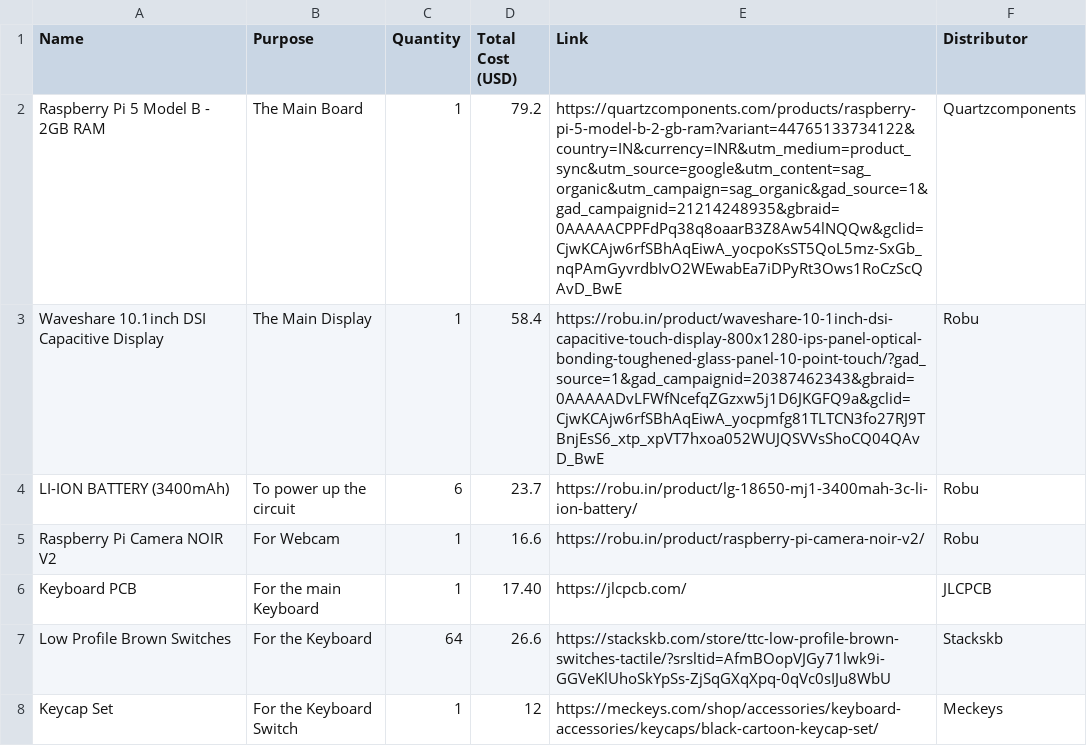
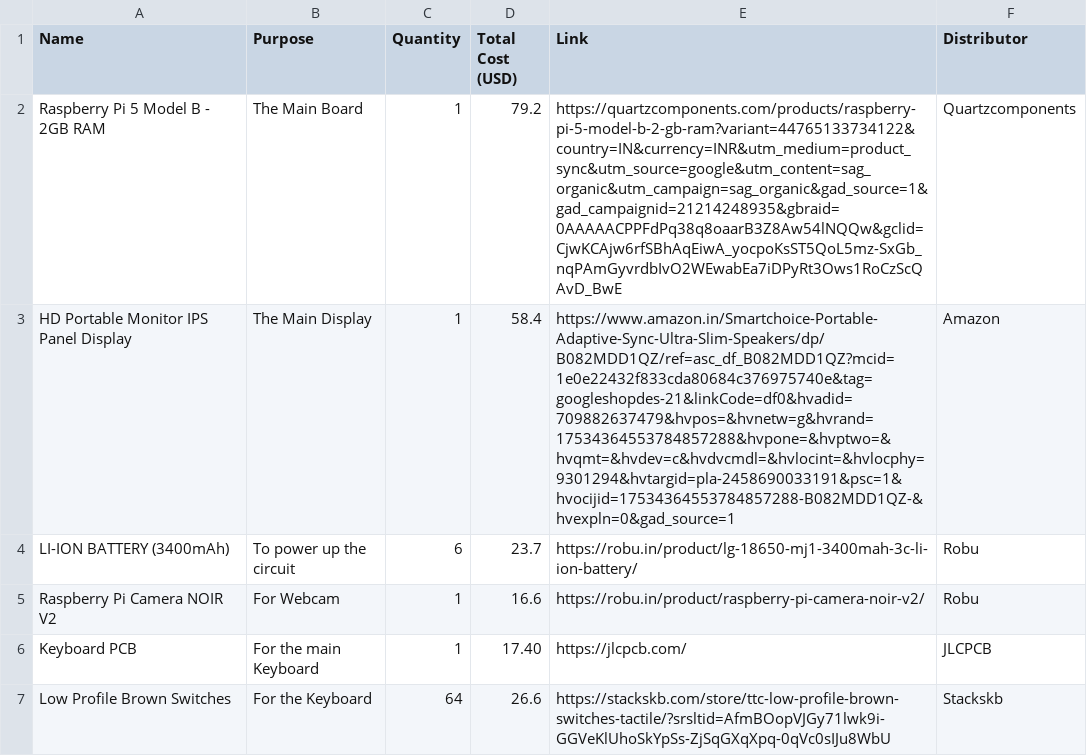
Before and after one commit to Sadrita404/Open-Deck, a CSV file: bom.csv, drawn as a sheet; only a part is shown; the shorter side is filled out with more unchanged rows.

Commit message:
Update bom.csv

```diff
--- a/bom.csv
+++ b/bom.csv
@@ -2,3 +2,3 @@
 "Raspberry Pi 5 Model B - 2GB RAM","The Main Board","1","79.2","https://quartzcomponents.com/products/raspberry-pi-5-model-b-2-gb-ram?variant=44765133734122&country=IN&currency=INR&utm_medium=product_sync&utm_source=google&utm_content=sag_organic&utm_campaign=sag_organic&gad_source=1&gad_campaignid=21214248935&gbraid=0AAAAACPPFdPq38q8oaarB3Z8Aw54lNQQw&gclid=CjwKCAjw6rfSBhAqEiwA_yocpoKsST5QoL5mz-SxGb_nqPAmGyvrdbIvO2WEwabEa7iDPyRt3Ows1RoCzScQAvD_BwE","Quartzcomponents"
-"Waveshare 10.1inch DSI Capacitive Display","The Main Display","1","58.4","https://robu.in/product/waveshare-10-1inch-dsi-capacitive-touch-display-800x1280-ips-panel-optical-bonding-toughened-glass-panel-10-point-touch/?gad_source=1&gad_campaignid=20387462343&gbraid=0AAAAADvLFWfNcefqZGzxw5j1D6JKGFQ9a&gclid=CjwKCAjw6rfSBhAqEiwA_yocpmfg81TLTCN3fo27RJ9TBnjEsS6_xtp_xpVT7hxoa052WUJQSVVsShoCQ04QAvD_BwE","Robu"
+"HD Portable Monitor IPS Panel Display","The Main Display","1","58.4","https://www.amazon.in/Smartchoice-Portable-Adaptive-Sync-Ultra-Slim-Speakers/dp/B082MDD1QZ/ref=asc_df_B082MDD1QZ?mcid=1e0e22432f833cda80684c376975740e&tag=googleshopdes-21&linkCode=df0&hvadid=709882637479&hvpos=&hvnetw=g&hvrand=17534364553784857288&hvpone=&hvptwo=&hvqmt=&hvdev=c&hvdvcmdl=&hvlocint=&hvlocphy=9301294&hvtargid=pla-2458690033191&psc=1&hvocijid=17534364553784857288-B082MDD1QZ-&hvexpln=0&gad_source=1","Amazon"
 "LI-ION BATTERY (3400mAh)","To power up the circuit","6","23.7","https://robu.in/product/lg-18650-mj1-3400mah-3c-li-ion-battery/","Robu"
```
